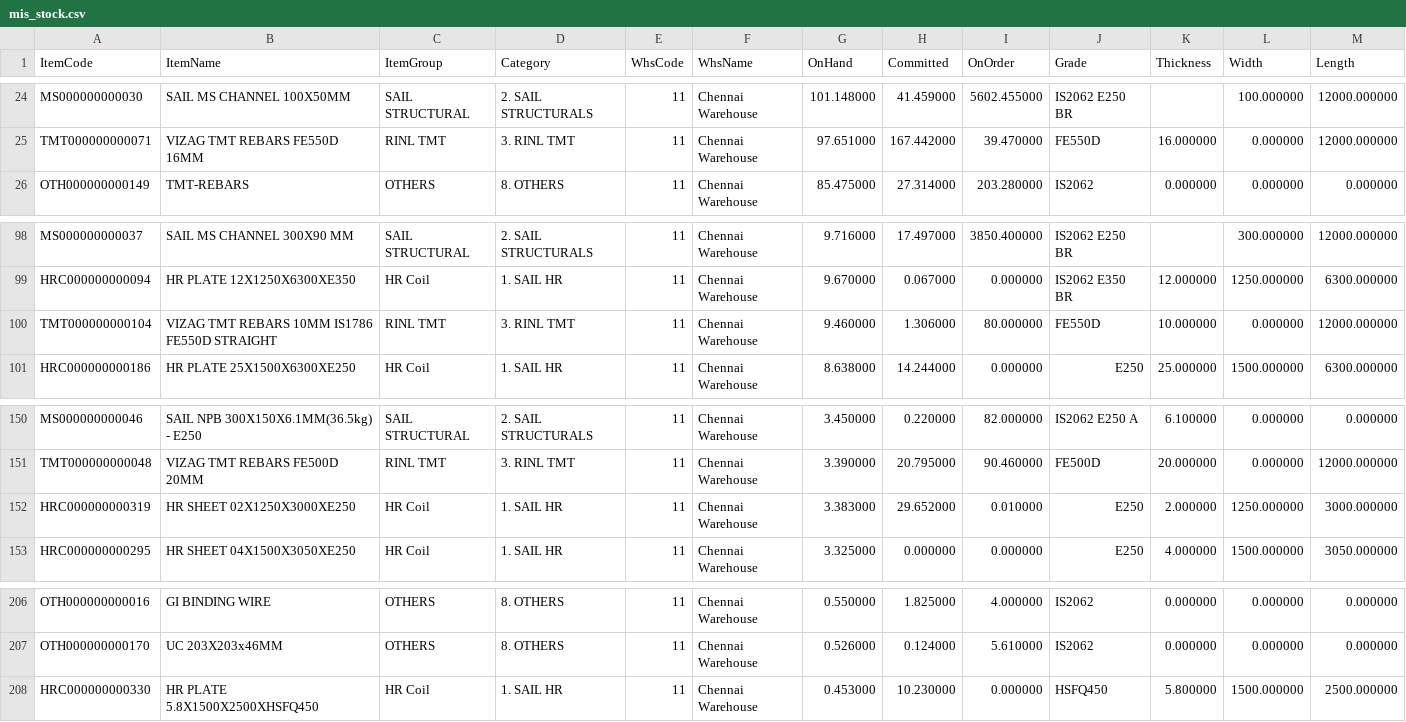
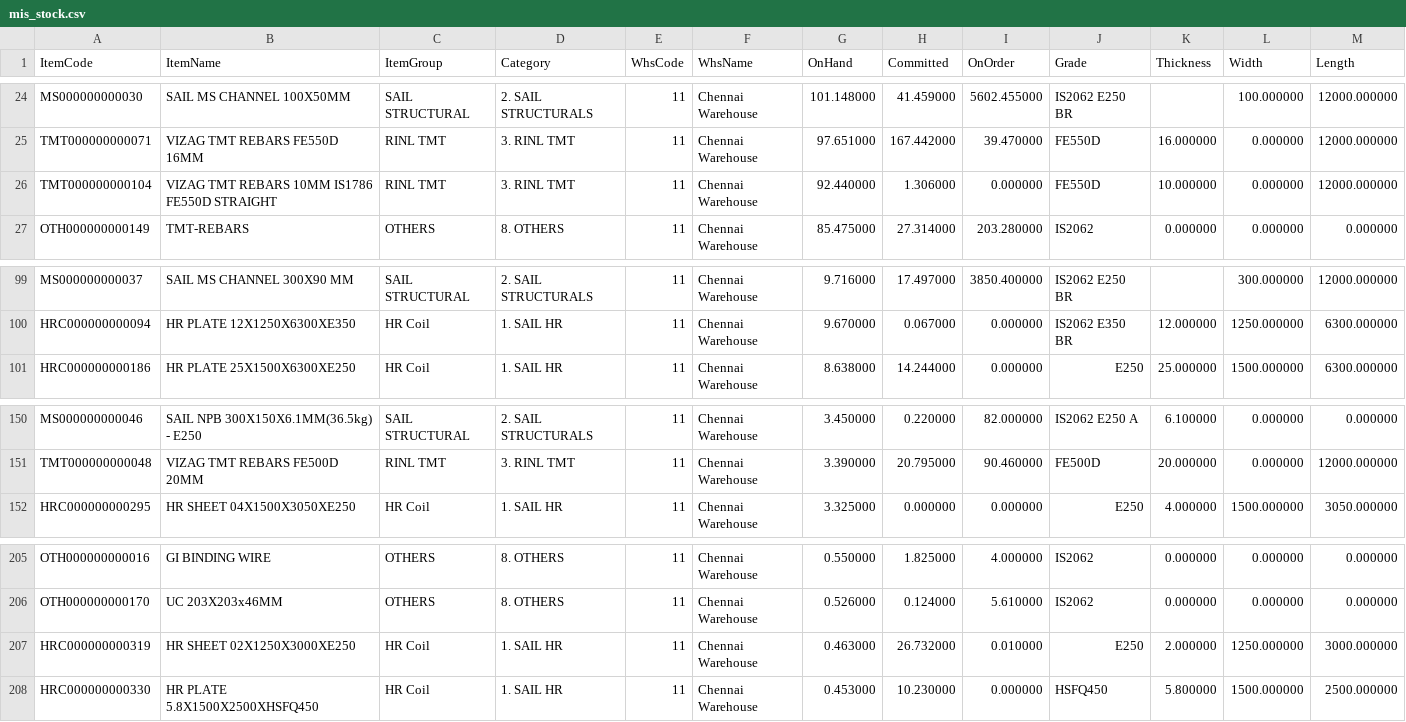
Before and after one commit to BSC23609/bsc-stock-data, a CSV file: mis_stock.csv, drawn as a sheet; only a part is shown, gaps mark what is left out.

```diff
--- a/mis_stock.csv
+++ b/mis_stock.csv
@@ -25,2 +25,3 @@ MS000000000030,SAIL MS CHANNEL 100X50MM,SAIL STRUCTURAL,2. SAIL STRUCTURALS,11,C
 TMT000000000071,VIZAG TMT REBARS FE550D 16MM,RINL TMT,3. RINL TMT,11,Chennai Warehouse,97.651000,167.442000,39.470000,FE550D,16.000000,0.000000,12000.000000
+TMT000000000104,VIZAG TMT REBARS 10MM  IS1786 FE550D STRAIGHT,RINL TMT,3. RINL TMT,11,Chennai Warehouse,92.440000,1.306000,0.000000,FE550D,10.000000,0.000000,12000.000000
 OTH000000000149,TMT-REBARS,OTHERS,8. OTHERS,11,Chennai Warehouse,85.475000,27.314000,203.280000,IS2062,0.000000,0.000000,0.000000
@@ -99,3 +100,2 @@ MS000000000037,SAIL MS CHANNEL 300X90 MM,SAIL STRUCTURAL,2. SAIL STRUCTURALS,11,
 HRC000000000094,HR PLATE 12X1250X6300XE350,HR Coil,1. SAIL HR,11,Chennai Warehouse,9.670000,0.067000,0.000000,IS2062 E350 BR,12.000000,1250.000000,6300.000000
-TMT000000000104,VIZAG TMT REBARS 10MM  IS1786 FE550D STRAIGHT,RINL TMT,3. RINL TMT,11,Chennai Warehouse,9.460000,1.306000,80.000000,FE550D,10.000000,0.000000,12000.000000
 HRC000000000186,HR PLATE 25X1500X6300XE250,HR Coil,1. SAIL HR,11,Chennai Warehouse,8.638000,14.244000,0.000000,E250,25.000000,1500.000000,6300.000000
@@ -151,3 +151,2 @@ MS000000000046,SAIL NPB 300X150X6.1MM(36.5kg) - E250,SAIL STRUCTURAL,2. SAIL STR
 TMT000000000048,VIZAG TMT REBARS FE500D 20MM,RINL TMT,3. RINL TMT,11,Chennai Warehouse,3.390000,20.795000,90.460000,FE500D,20.000000,0.000000,12000.000000
-HRC000000000319,HR SHEET 02X1250X3000XE250,HR Coil,1. SAIL HR,11,Chennai Warehouse,3.383000,29.652000,0.010000,E250,2.000000,1250.000000,3000.000000
 HRC000000000295,HR SHEET 04X1500X3050XE250,HR Coil,1. SAIL HR,11,Chennai Warehouse,3.325000,0.000000,0.000000,E250,4.000000,1500.000000,3050.000000
@@ -207,2 +206,3 @@ OTH000000000016,GI BINDING WIRE,OTHERS,8. OTHERS,11,Chennai Warehouse,0.550000,1
 OTH000000000170,UC 203X203x46MM,OTHERS,8. OTHERS,11,Chennai Warehouse,0.526000,0.124000,5.610000,IS2062,0.000000,0.000000,0.000000
+HRC000000000319,HR SHEET 02X1250X3000XE250,HR Coil,1. SAIL HR,11,Chennai Warehouse,0.463000,26.732000,0.010000,E250,2.000000,1250.000000,3000.000000
 HRC000000000330,HR PLATE 5.8X1500X2500XHSFQ450,HR Coil,1. SAIL HR,11,Chennai Warehouse,0.453000,10.230000,0.000000,HSFQ450,5.800000,1500.000000,2500.000000
```
Also changed, not shown: plates.csv, 3 other files.
